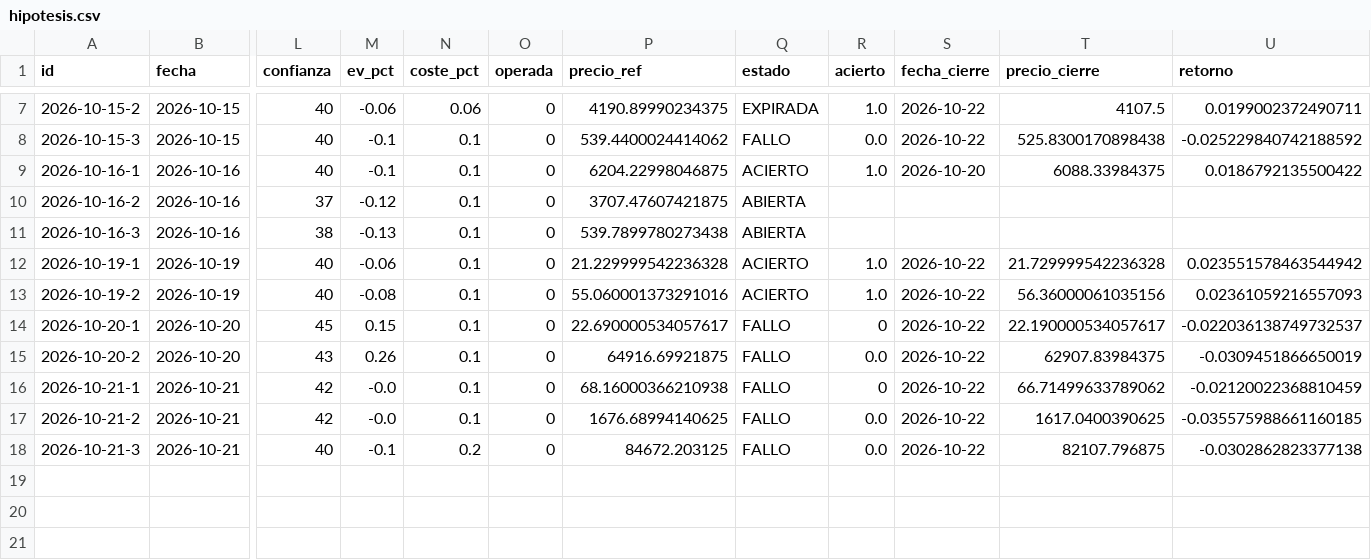
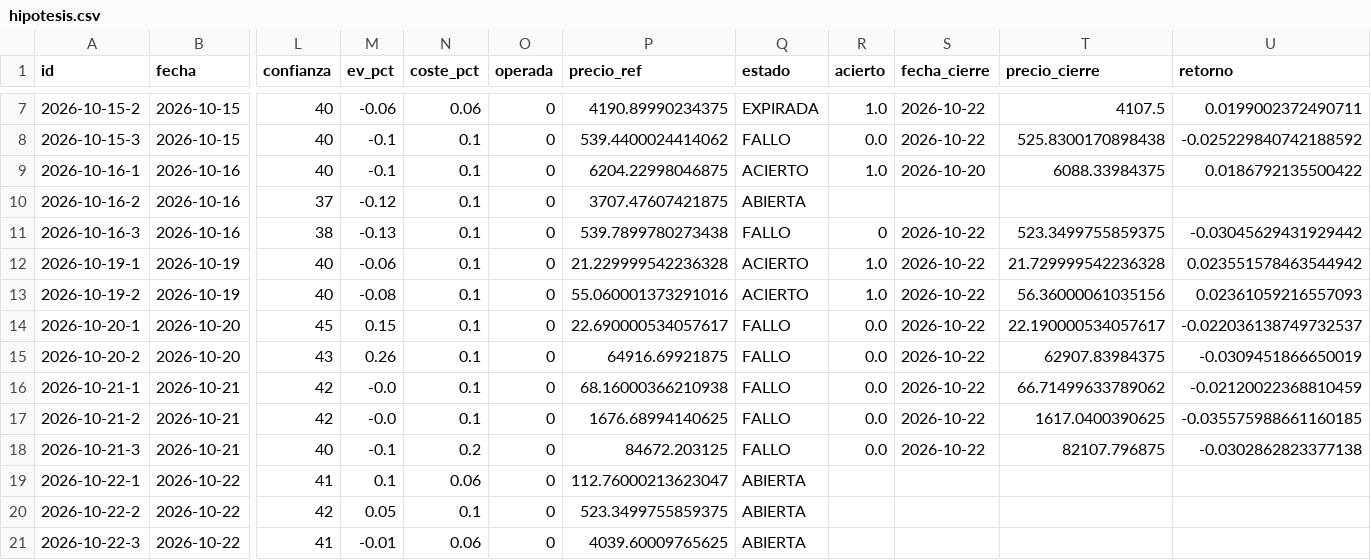
Before and after one commit to xqwertyx-ai/Tradingbot, a CSV file: data/dashboard/hipotesis.csv, drawn as a sheet; only a part is shown, gaps mark what is left out; rows hold the shown columns only; the diff names each change by its address in the sheet, - before the commit and + after, or states it on an @@ line.

```diff
--- a/data/dashboard/hipotesis.csv
+++ b/data/dashboard/hipotesis.csv
-Q11 (estado): ABIERTA
+Q11 (estado): FALLO
-R11 (acierto): (empty)
+R11 (acierto): 0
-S11 (fecha_cierre): (empty)
+S11 (fecha_cierre): 2026-10-22
-T11 (precio_cierre): (empty)
+T11 (precio_cierre): 523.3499755859375
-U11 (retorno): (empty)
+U11 (retorno): -0.03045629431929442
-R14 (acierto): 0
+R14 (acierto): 0.0
-R16 (acierto): 0
+R16 (acierto): 0.0
+row 19: 2026-10-22-1 | 2026-10-22 | 41 | 0.1 | 0.06 | 0 | 112.76000213623047 | ABIERTA
+row 20: 2026-10-22-2 | 2026-10-22 | 42 | 0.05 | 0.1 | 0 | 523.3499755859375 | ABIERTA
+row 21: 2026-10-22-3 | 2026-10-22 | 41 | -0.01 | 0.06 | 0 | 4039.60009765625 | ABIERTA
```
Also changed, not shown: 10 other files.
